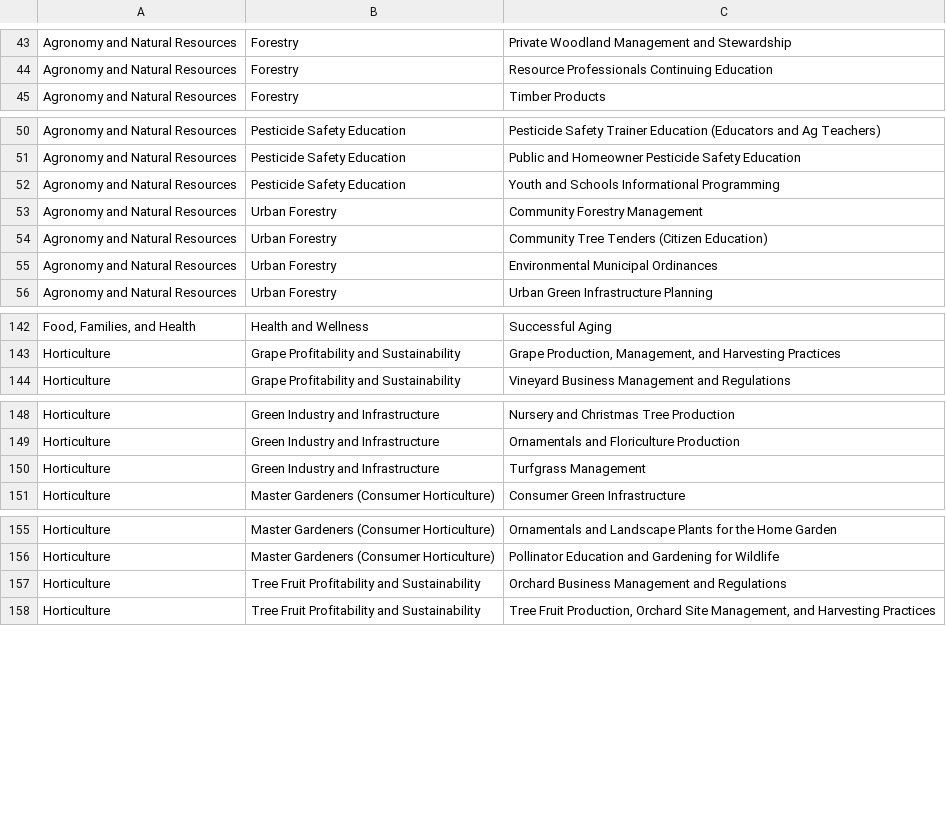
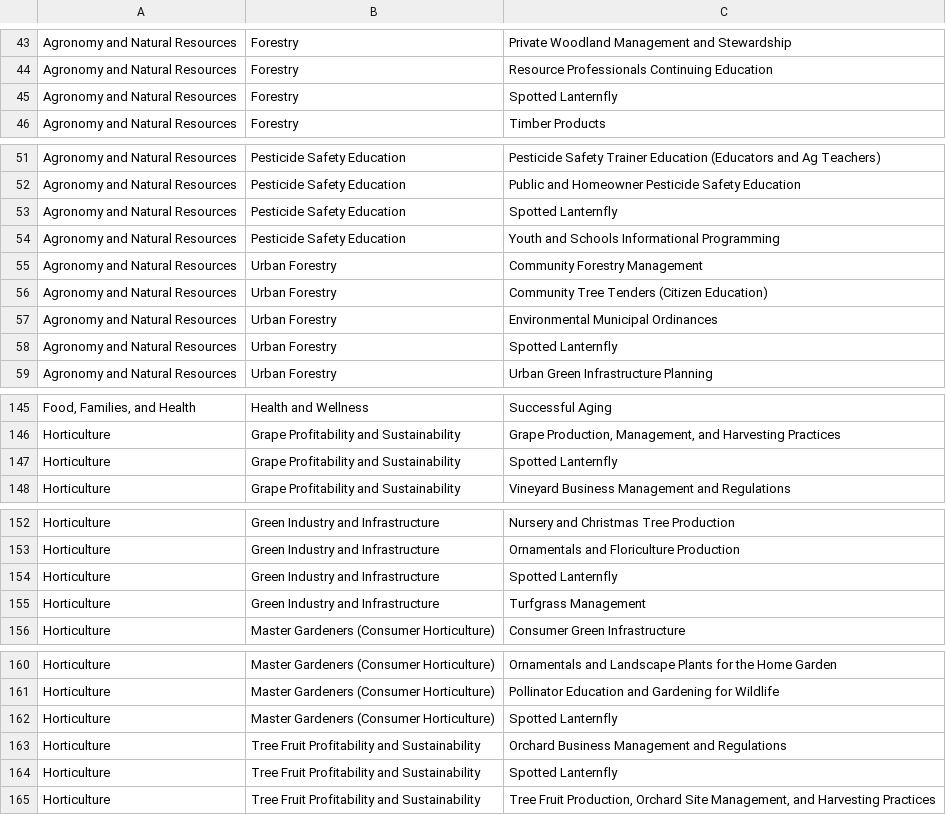
Before and after one commit to tsimkins/agsci.atlas, a TSV file: agsci/atlas/resources/epas.tsv, drawn as a sheet; only a part is shown, gaps mark what is left out; the diff names each change by its address in the sheet, - before the commit and + after, or states it on an @@ line.

Commit message:
Added SLF Topic to seven teams

```diff
--- a/agsci/atlas/resources/epas.tsv
+++ b/agsci/atlas/resources/epas.tsv
+row 45: Agronomy and Natural Resources | Forestry | Spotted Lanternfly
+row 53: Agronomy and Natural Resources | Pesticide Safety Education | Spotted Lanternfly
+row 58: Agronomy and Natural Resources | Urban Forestry | Spotted Lanternfly
+row 147: Horticulture | Grape Profitability and Sustainability | Spotted Lanternfly
+row 154: Horticulture | Green Industry and Infrastructure | Spotted Lanternfly
+row 162: Horticulture | Master Gardeners (Consumer Horticulture) | Spotted Lanternfly
+row 164: Horticulture | Tree Fruit Profitability and Sustainability | Spotted Lanternfly
```
